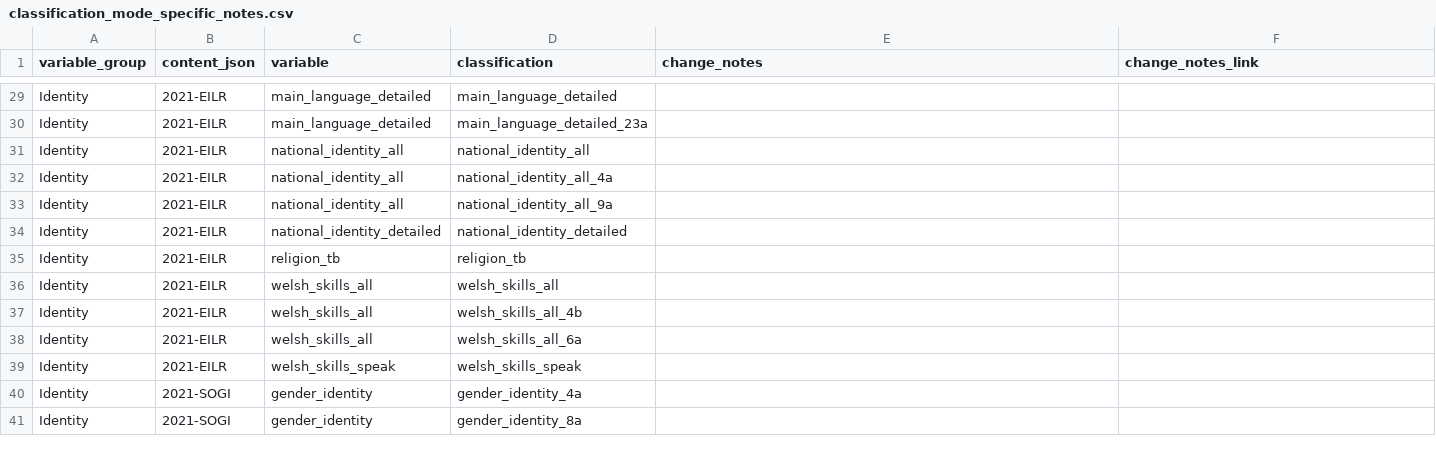
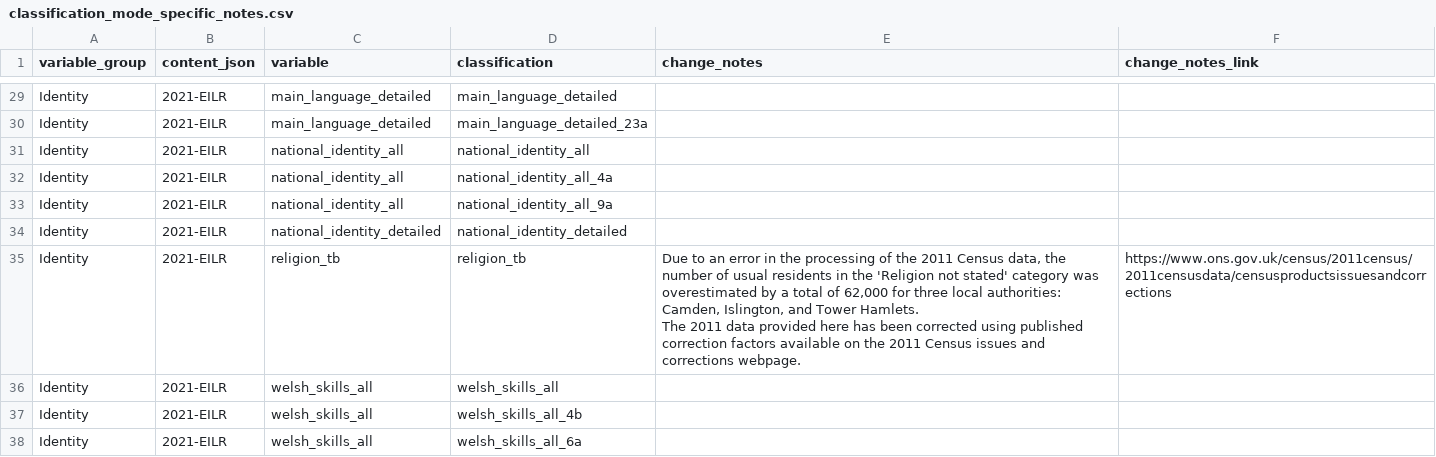
Before and after one commit to ONSdigital/dp-census-atlas, a CSV file: scripts/content/input_metadata_files/classification_mode_specific_notes.csv, drawn as a sheet; only a part is shown, gaps mark what is left out; the shorter side is filled out with more unchanged rows.

Commit message:
add change caveat for religion_tb

```diff
--- a/scripts/content/input_metadata_files/classification_mode_specific_notes.csv
+++ b/scripts/content/input_metadata_files/classification_mode_specific_notes.csv
@@ -34,3 +34,5 @@ Identity,2021-EILR,national_identity_all,national_identity_all_9a,,
 Identity,2021-EILR,national_identity_detailed,national_identity_detailed,,
-Identity,2021-EILR,religion_tb,religion_tb,,
+Identity,2021-EILR,religion_tb,religion_tb,"Due to an error in the processing of the 2011 Census data, the number of usual residents in the 'Religion not stated' category was overestimated by a total of 62,000 for three local authorities: Camden, Islington, and Tower Hamlets.
+
+The 2011 data provided here has been corrected using published correction factors available on the 2011 Census issues and corrections webpage.",https://www.ons.gov.uk/census/2011census/2011censusdata/censusproductsissuesandcorrections
 Identity,2021-EILR,welsh_skills_all,welsh_skills_all,,
```
Also changed, not shown: 1 other file.
